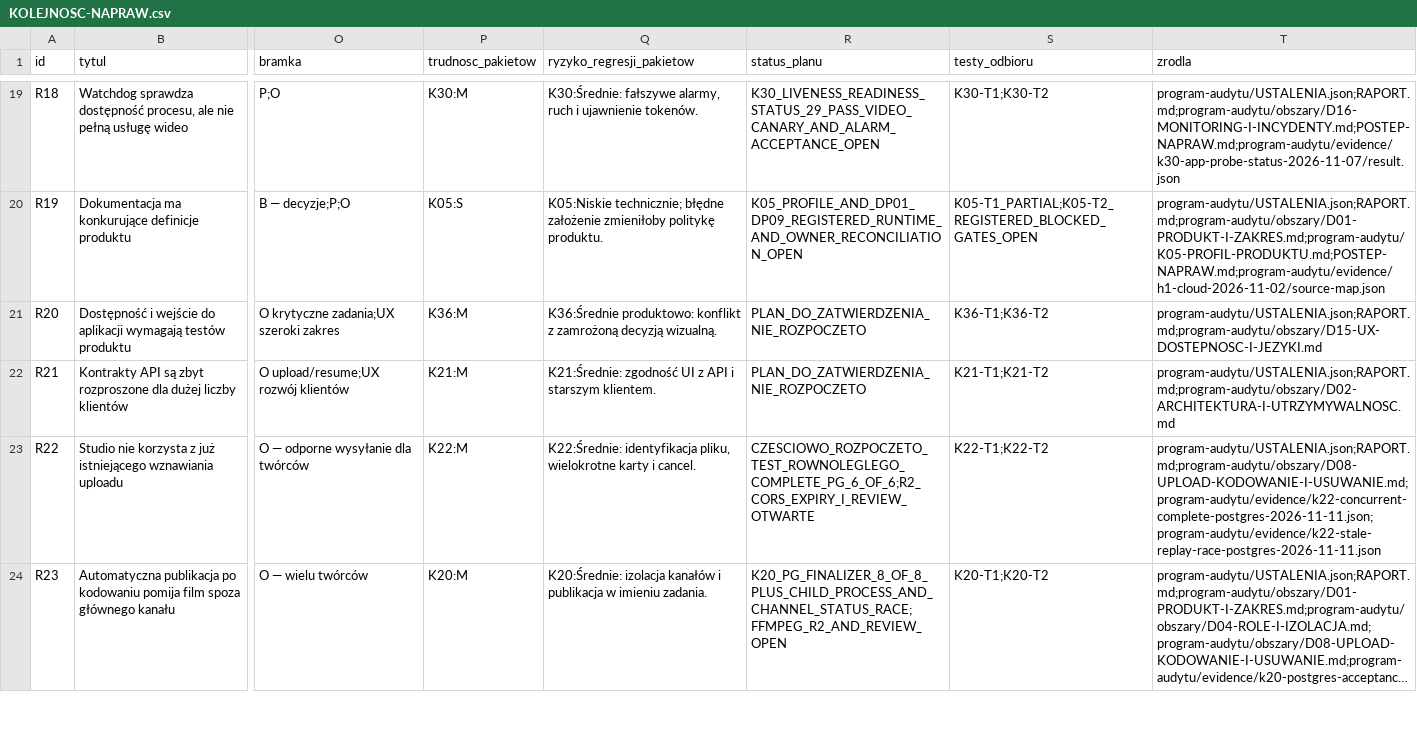
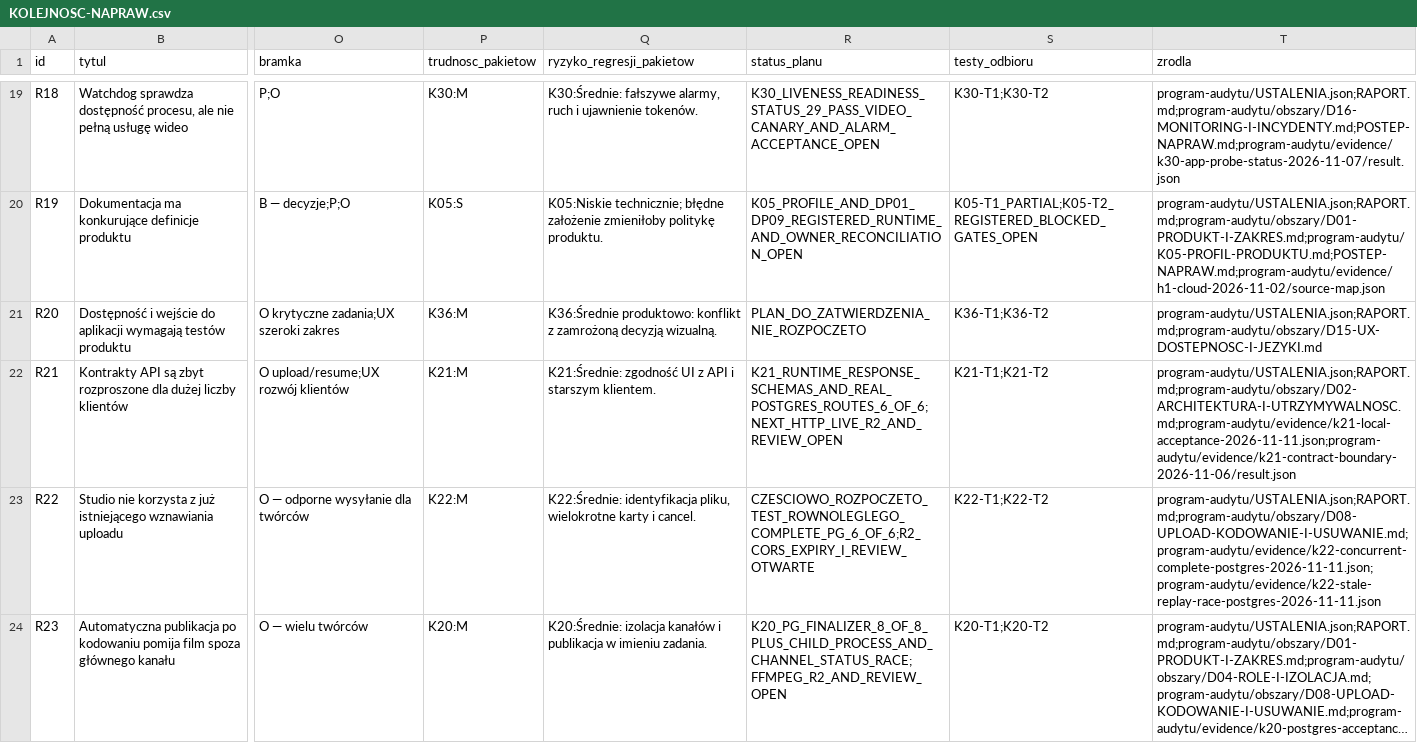
Before and after one commit to pawelekbyra/polutek-pl, a CSV file: docs/audit/2026-11-01-platform-research/KOLEJNOSC-NAPRAW.csv, drawn as a sheet; only a part is shown, gaps mark what is left out; long unchanged cells end in …; the diff names each change by its address in the sheet, - before the commit and + after, or states it on an @@ line.

```diff
--- a/docs/audit/2026-11-01-platform-research/KOLEJNOSC-NAPRAW.csv
+++ b/docs/audit/2026-11-01-platform-research/KOLEJNOSC-NAPRAW.csv
-R22 (status_planu): PLAN_DO_ZATWIERDZENIA_NIE_ROZPOCZETO
+R22 (status_planu): K21_RUNTIME_RESPONSE_SCHEMAS_AND_REAL_POSTGRES_ROUTES_6_OF_6;NEXT_HTTP_LIVE_R2_AND_REVIEW_OPEN
-T22 (zrodla): program-audytu/USTALENIA.json;RAPORT.md;program-audytu/obszary/D02-ARCHITEKTURA-I-UTRZYMYWALNOSC.md
+T22 (zrodla): program-audytu/USTALENIA.json;RAPORT.md;program-audytu/obszary/D02-ARCHITEKTURA-I-UTRZYMYWALNOSC.md;program-audytu/evidence/k21-local-acceptance-2026-11-11.json;program-audytu/evidence/k21-contract-boundary-2026-11-06/result.json
```
Also changed, not shown: 2 other files.
